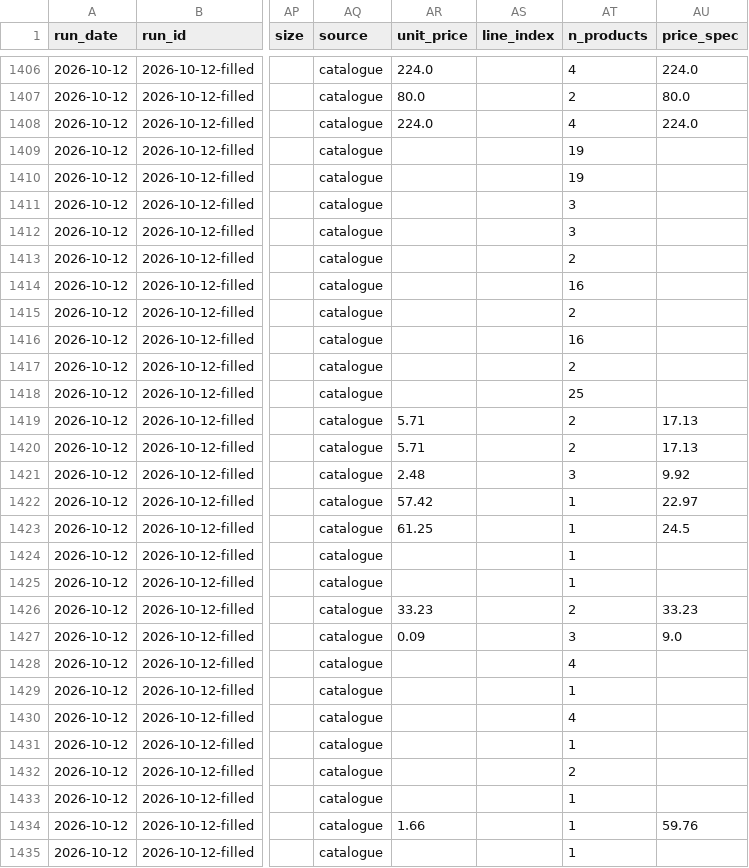
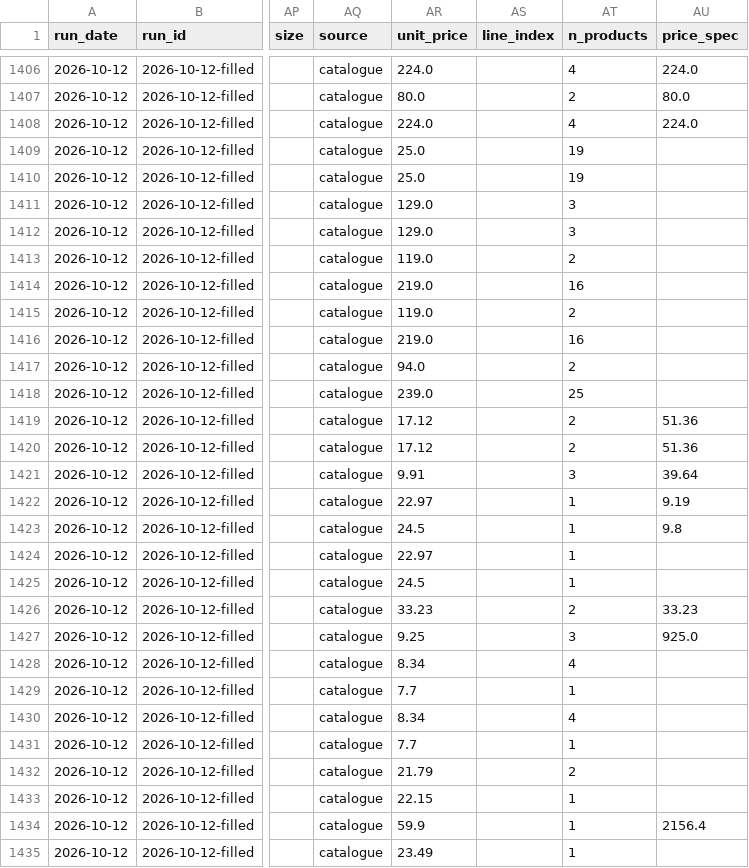
Before and after one commit to waleedhuniti/CPI-Web-Scarping, a CSV file: data/exports/dataiku/CPI_basket_2026-10-12_cpi_group.csv, drawn as a sheet; only a part is shown, gaps mark what is left out; the diff covers the shown part only; the diff names each change by its address in the sheet, - before the commit and + after, or states it on an @@ line.

```diff
--- a/data/exports/dataiku/CPI_basket_2026-10-12_cpi_group.csv
+++ b/data/exports/dataiku/CPI_basket_2026-10-12_cpi_group.csv
-AR1409:AR1410 (unit_price): (empty)
+AR1409:AR1410 (unit_price): 25.0
-AR1411:AR1412 (unit_price): (empty)
+AR1411:AR1412 (unit_price): 129.0
-AR1413 (unit_price): (empty)
+AR1413 (unit_price): 119.0
-AR1414 (unit_price): (empty)
+AR1414 (unit_price): 219.0
-AR1415 (unit_price): (empty)
+AR1415 (unit_price): 119.0
-AR1416 (unit_price): (empty)
+AR1416 (unit_price): 219.0
-AR1417 (unit_price): (empty)
+AR1417 (unit_price): 94.0
-AR1418 (unit_price): (empty)
+AR1418 (unit_price): 239.0
-AR1419:AR1420 (unit_price): 5.71
+AR1419:AR1420 (unit_price): 17.12
-AU1419:AU1420 (price_spec): 17.13
+AU1419:AU1420 (price_spec): 51.36
-AR1421 (unit_price): 2.48
+AR1421 (unit_price): 9.91
-AU1421 (price_spec): 9.92
+AU1421 (price_spec): 39.64
-AR1422 (unit_price): 57.42
+AR1422 (unit_price): 22.97
-AU1422 (price_spec): 22.97
+AU1422 (price_spec): 9.19
-AR1423 (unit_price): 61.25
+AR1423 (unit_price): 24.5
-AU1423 (price_spec): 24.5
+AU1423 (price_spec): 9.8
-AR1424 (unit_price): (empty)
+AR1424 (unit_price): 22.97
-AR1425 (unit_price): (empty)
+AR1425 (unit_price): 24.5
-AR1427 (unit_price): 0.09
+AR1427 (unit_price): 9.25
-AU1427 (price_spec): 9.0
+AU1427 (price_spec): 925.0
-AR1428 (unit_price): (empty)
+AR1428 (unit_price): 8.34
-AR1429 (unit_price): (empty)
+AR1429 (unit_price): 7.7
-AR1430 (unit_price): (empty)
+AR1430 (unit_price): 8.34
-AR1431 (unit_price): (empty)
+AR1431 (unit_price): 7.7
-AR1432 (unit_price): (empty)
+AR1432 (unit_price): 21.79
-AR1433 (unit_price): (empty)
+AR1433 (unit_price): 22.15
-AR1434 (unit_price): 1.66
+AR1434 (unit_price): 59.9
-AU1434 (price_spec): 59.76
+AU1434 (price_spec): 2156.4
-AR1435 (unit_price): (empty)
+AR1435 (unit_price): 23.49
```
Also changed, not shown: 47 edited cells elsewhere in this file, data/exports/dataiku/CPI_basket_2026-10-13_cpi_group.csv, data/exports/dataiku/CPI_basket_2026-10-14_cpi_group.csv, 3 other files.
